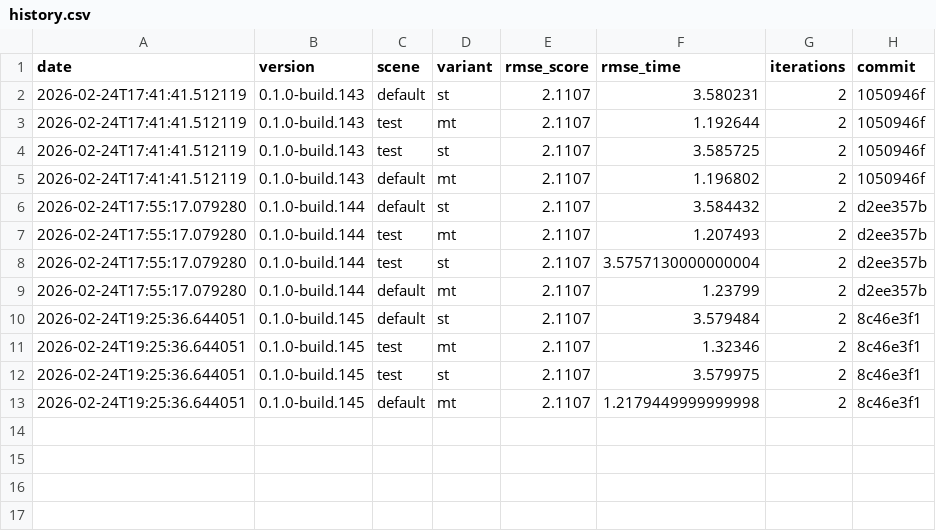
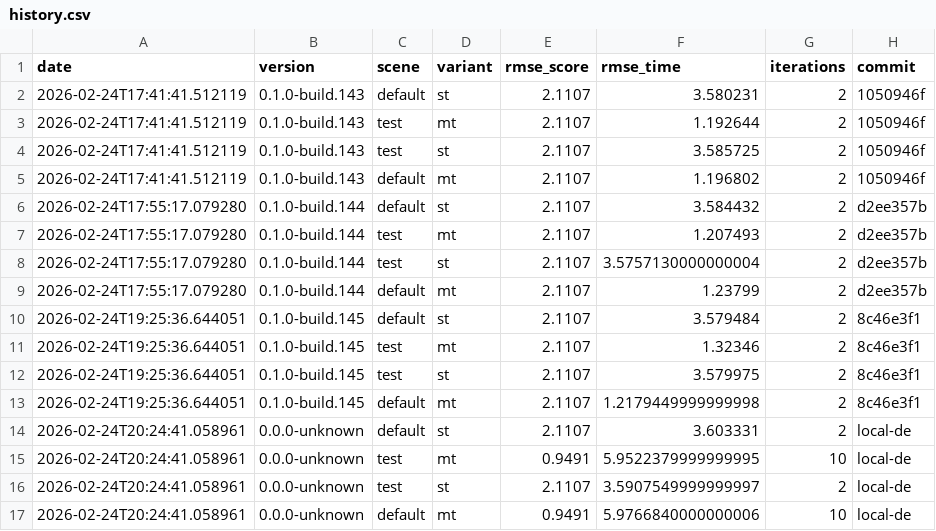
Before and after one commit to timo-eberl/tracy, a CSV file: history.csv, drawn as a sheet; the diff names each change by its address in the sheet, - before the commit and + after, or states it on an @@ line.

```diff
--- a/history.csv
+++ b/history.csv
+row 14: 2026-02-24T20:24:41.058961 | 0.0.0-unknown | default | st | 2.1107 | 3.603331 | 2 | local-de
+row 15: 2026-02-24T20:24:41.058961 | 0.0.0-unknown | test | mt | 0.9491 | 5.9522379999999995 | 10 | local-de
+row 16: 2026-02-24T20:24:41.058961 | 0.0.0-unknown | test | st | 2.1107 | 3.5907549999999997 | 2 | local-de
+row 17: 2026-02-24T20:24:41.058961 | 0.0.0-unknown | default | mt | 0.9491 | 5.9766840000000006 | 10 | local-de
```
Also changed, not shown: 19 other files.
